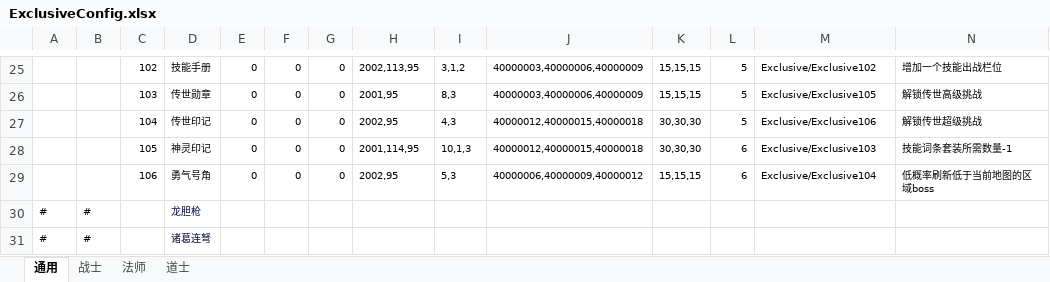
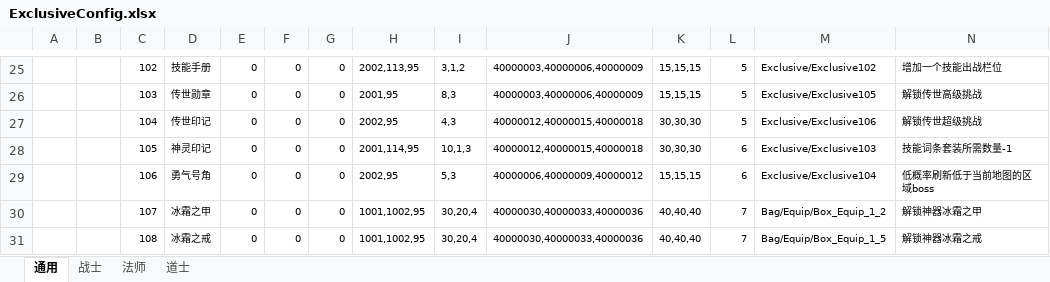
Before and after one commit to wokanjianyang/legend2, an Excel workbook: Excel/ExclusiveConfig.xlsx, sheet 通用, drawn as a sheet; only a part is shown, gaps mark what is left out; values as stored, in another font and other column widths than the file's, no borders; removed rows and columns are numbered as before the commit, all else as after; rows hold the shown columns only; the diff names each change by its address in the sheet, - before the commit and + after, or states it on an @@ line.

```diff
--- a/Excel/ExclusiveConfig.xlsx (sheet 通用)
+++ b/Excel/ExclusiveConfig.xlsx (sheet 通用)
-row 30: # | # |  | 龙胆枪
-row 31: # | # |  | 诸葛连弩
+row 30:  |  | 107 | 冰霜之甲 | 0 | 0 | 0 | 1001,1002,95 | 30,20,4 | 40000030,40000033,40000036 | 40,40,40 | 7 | Bag/Equip/Box_Equip_1_2 | 解锁神器冰霜之甲
+row 31:  |  | 108 | 冰霜之戒 | 0 | 0 | 0 | 1001,1002,95 | 30,20,4 | 40000030,40000033,40000036 | 40,40,40 | 7 | Bag/Equip/Box_Equip_1_5 | 解锁神器冰霜之戒
```
Also changed, not shown: Excel/LegacyGradeConfig.xlsx, Excel/WeaponConfig.xlsx, 16 other files.
